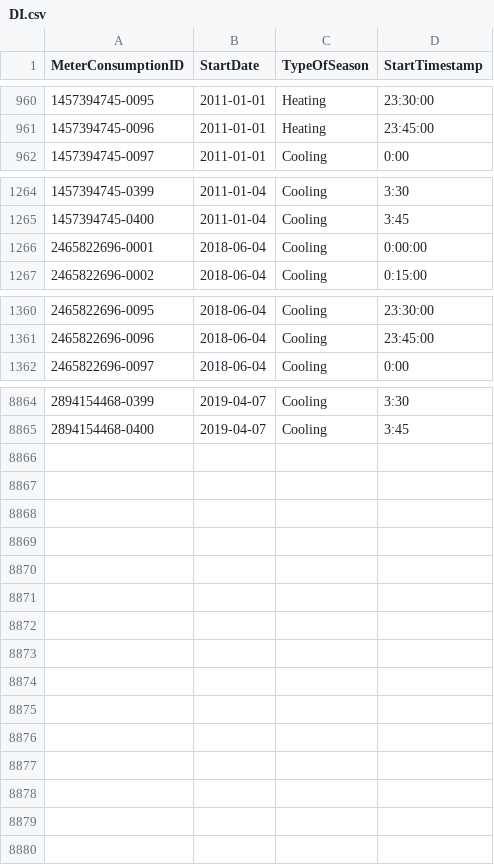
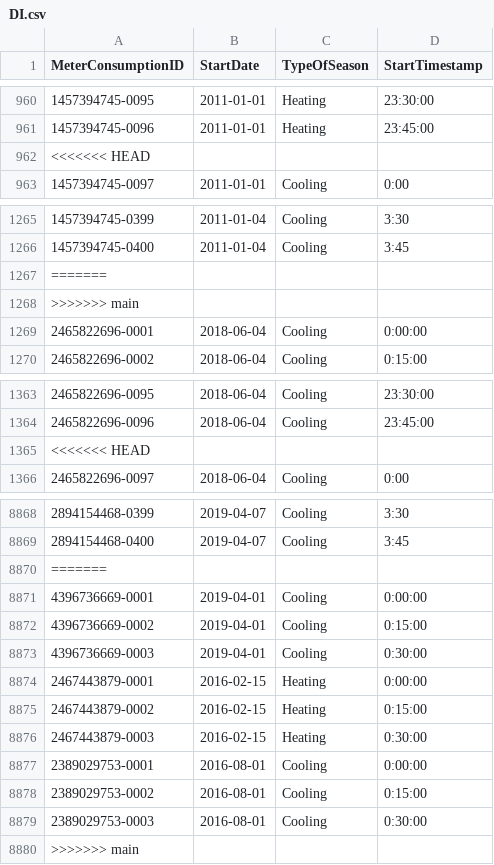
Before and after one commit to kellyp11/cab-project-02-01, a CSV file: DBMOD_Actual/DI.csv, drawn as a sheet; only a part is shown, gaps mark what is left out; the diff names each change by its address in the sheet, - before the commit and + after, or states it on an @@ line.

```diff
--- a/DBMOD_Actual/DI.csv
+++ b/DBMOD_Actual/DI.csv
+row 962: <<<<<<< HEAD
+row 1267: =======
+row 1268: >>>>>>> main
+row 1365: <<<<<<< HEAD
+row 8870: =======
+row 8871: 4396736669-0001 | 2019-04-01 | Cooling | 0:00:00
+row 8872: 4396736669-0002 | 2019-04-01 | Cooling | 0:15:00
+row 8873: 4396736669-0003 | 2019-04-01 | Cooling | 0:30:00
+row 8874: 2467443879-0001 | 2016-02-15 | Heating | 0:00:00
+row 8875: 2467443879-0002 | 2016-02-15 | Heating | 0:15:00
+row 8876: 2467443879-0003 | 2016-02-15 | Heating | 0:30:00
+row 8877: 2389029753-0001 | 2016-08-01 | Cooling | 0:00:00
+row 8878: 2389029753-0002 | 2016-08-01 | Cooling | 0:15:00
+row 8879: 2389029753-0003 | 2016-08-01 | Cooling | 0:30:00
+row 8880: >>>>>>> main
```
Also changed, not shown: DBMOD_Actual/MT.csv.
